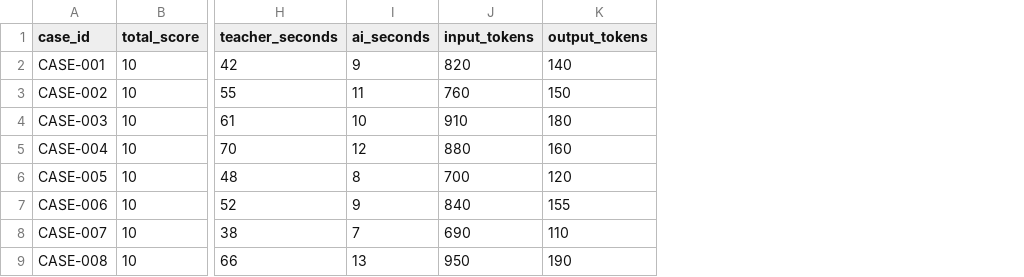
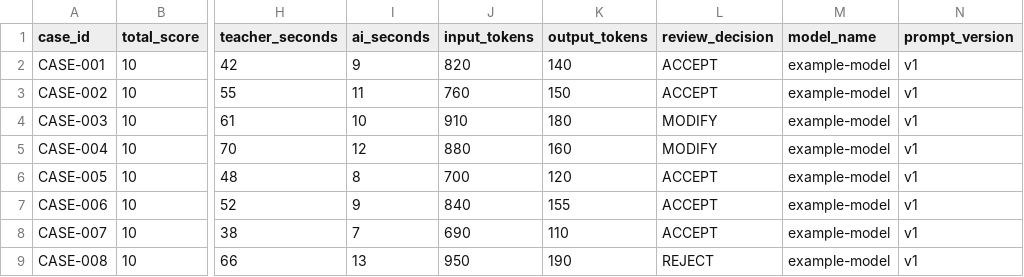
Before and after one commit to Amofan/homework_for_student_system, a CSV file: evaluation/data/grading_cases.example.csv, drawn as a sheet; only a part is shown, gaps mark what is left out; the diff names each change by its address in the sheet, - before the commit and + after, or states it on an @@ line.

```diff
--- a/evaluation/data/grading_cases.example.csv
+++ b/evaluation/data/grading_cases.example.csv
+column L (review_decision), rows 2-9: ACCEPT | ACCEPT | MODIFY | MODIFY | ACCEPT | ACCEPT | ACCEPT | REJECT
+column M (model_name), rows 2-9: all example-model
+column N (prompt_version), rows 2-9: all v1
```
Also changed, not shown: 7 other files.
